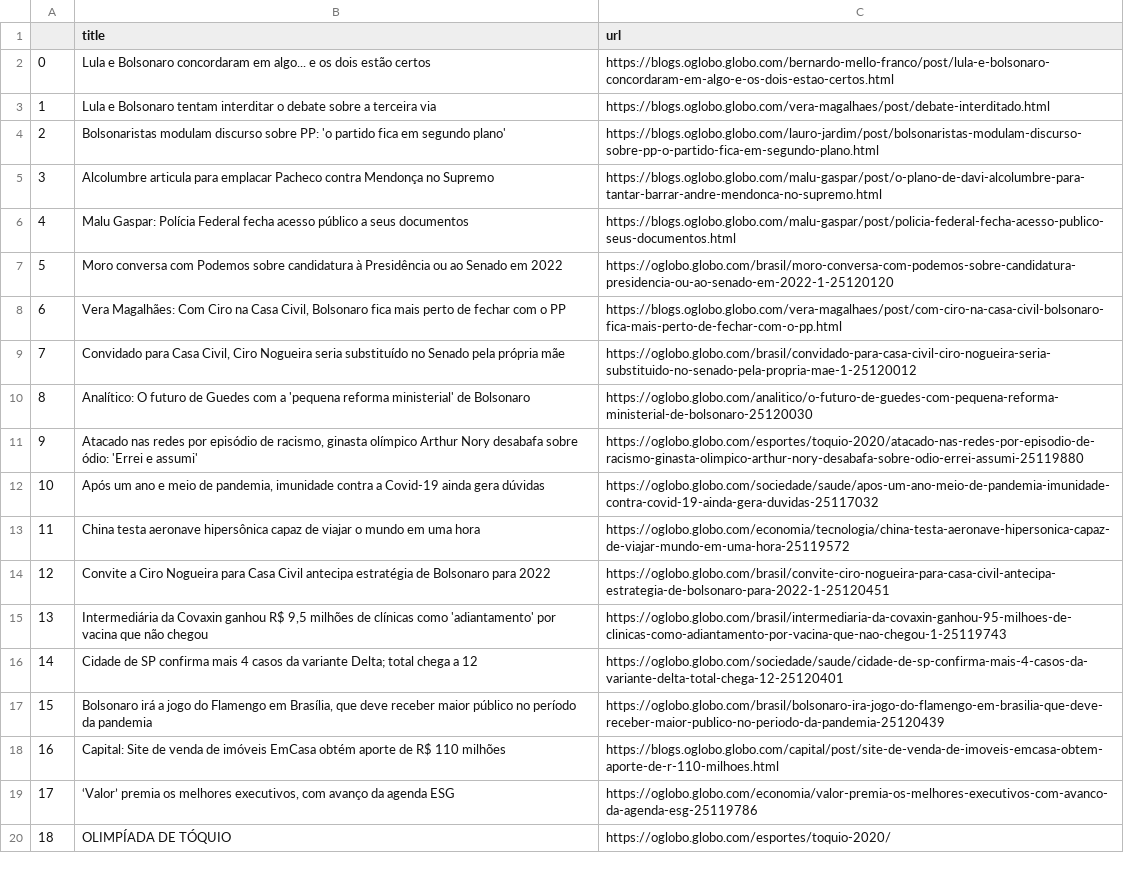
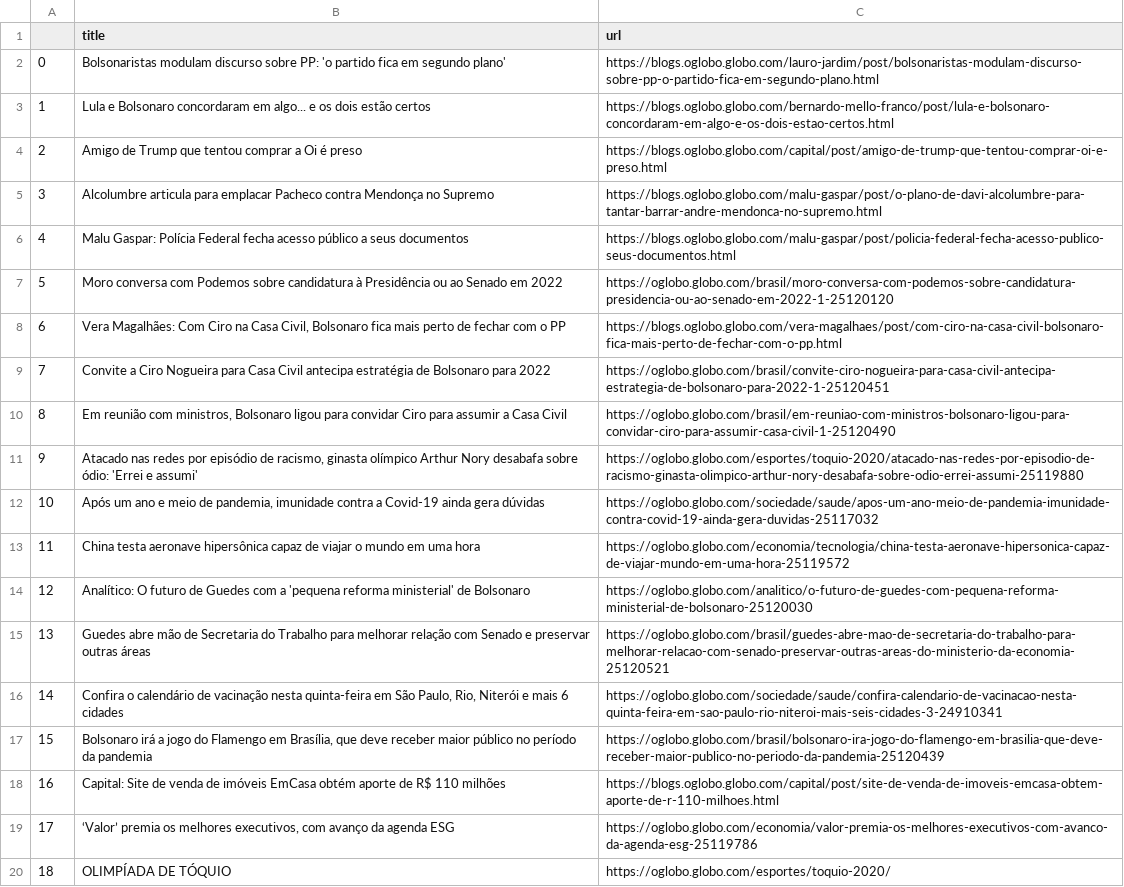
Before and after one commit to belisards/oglobo_headlines, a CSV file: oglobo-headlines.csv, drawn as a sheet; only a part is shown; removed rows and columns are numbered as before the commit, all else as after; the diff covers the shown part only; the diff names each change by its address in the sheet, - before the commit and + after, or states it on an @@ line.

```diff
--- a/oglobo-headlines.csv
+++ b/oglobo-headlines.csv
@@ row 4 moved to row 2: 0 @@
@@ column A renumbered between rows 3 and 48 @@
@@ row 3 moved to row 25: 23 @@
@@ row 25 moved to row 4: 2 @@
-B9 (title): Convidado para Casa Civil, Ciro Nogueira seria substituído no Senado pela própria mãe
+B9 (title): Convite a Ciro Nogueira para Casa Civil antecipa estratégia de Bolsonaro para 2022
-C9 (url): https://oglobo.globo.com/brasil/convidado-para-casa-civil-ciro-nogueira-seria-substituido-no-senado-pela-propria-mae-1-25120012
+C9 (url): https://oglobo.globo.com/brasil/convite-ciro-nogueira-para-casa-civil-antecipa-estrategia-de-bolsonaro-para-2022-1-25120451
+row 10: 8 | Em reunião com ministros, Bolsonaro ligou para convidar Ciro para assumir a Casa Civil | https://oglobo.globo.com/brasil/em-reuniao-com-ministros-bolsonaro-ligou-para-convidar-ciro-para-assumir-casa-civil-1-25120490
-row 14: 12 | Convite a Ciro Nogueira para Casa Civil antecipa estratégia de Bolsonaro para 2022 | https://oglobo.globo.com/brasil/convite-ciro-nogueira-para-casa-civil-antecipa-estrategia-de-bolsonaro-para-2022-1-25120451
@@ row 15 moved to row 34: 32 @@
-row 16: 14 | Cidade de SP confirma mais 4 casos da variante Delta; total chega a 12 | https://oglobo.globo.com/sociedade/saude/cidade-de-sp-confirma-mais-4-casos-da-variante-delta-total-chega-12-25120401
@@ row 10 moved to row 14: 12 @@
+row 15: 13 | Guedes abre mão de Secretaria do Trabalho para melhorar relação com Senado e preservar outras áreas | https://oglobo.globo.com/brasil/guedes-abre-mao-de-secretaria-do-trabalho-para-melhorar-relacao-com-senado-preservar-outras-areas-do-ministerio-da-economia-25120521
+row 16: 14 | Confira o calendário de vacinação nesta quinta-feira em São Paulo, Rio, Niterói e mais 6 cidades | https://oglobo.globo.com/sociedade/saude/confira-calendario-de-vacinacao-nesta-quinta-feira-em-sao-paulo-rio-niteroi-mais-seis-cidades-3-24910341
```
Also changed, not shown: 14 added rows, 14 removed rows and 2 moved rows elsewhere in this file.
